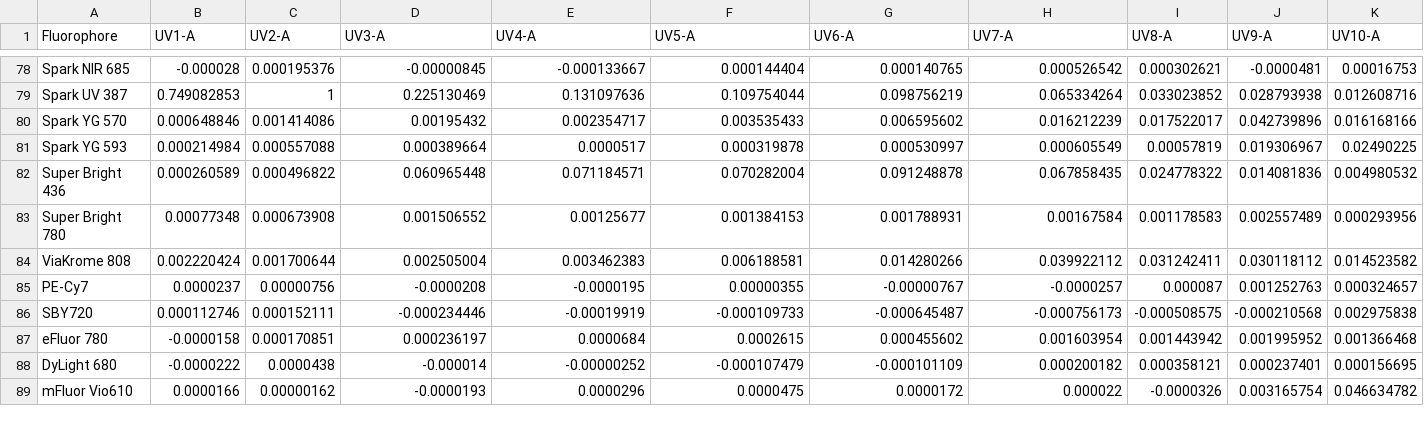
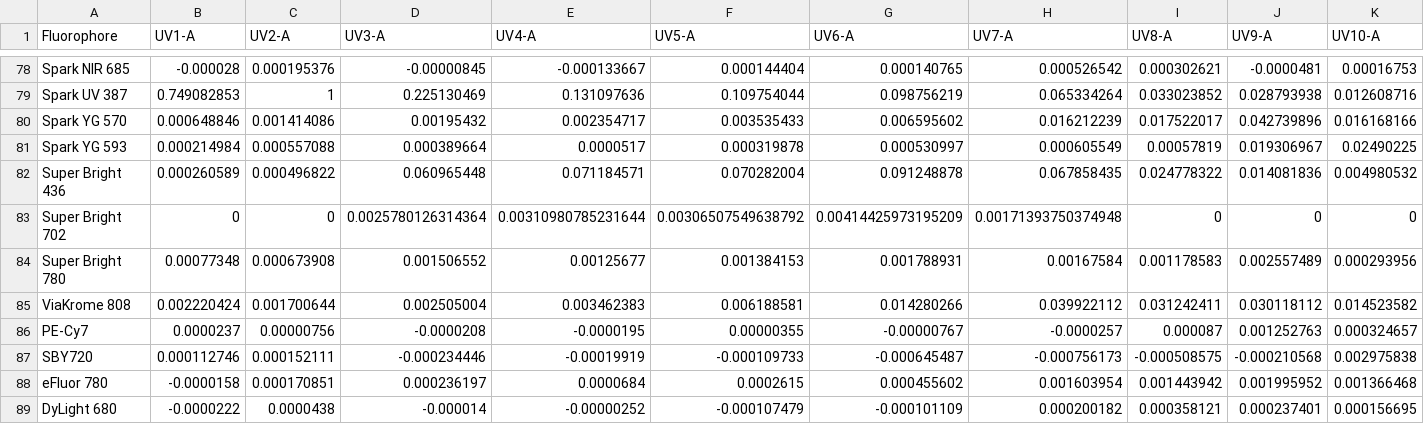
Before and after one commit to DrCytometer/AutoSpectral, a CSV file: inst/extdata/Aurora_spectral_reference_library.csv, drawn as a sheet; only a part is shown, gaps mark what is left out; the shorter side is filled out with more unchanged rows; rows hold the shown columns only; the diff names each change by its address in the sheet, - before the commit and + after, or states it on an @@ line.

Commit message:
chore: update reference library

```diff
--- a/inst/extdata/Aurora_spectral_reference_library.csv
+++ b/inst/extdata/Aurora_spectral_reference_library.csv
+row 83: Super Bright 702 | 0 | 0 | 0.0025780126314364 | 0.00310980785231644 | 0.00306507549638792 | 0.00414425973195209 | 0.00171393750374948 | 0 | 0 | 0
```
